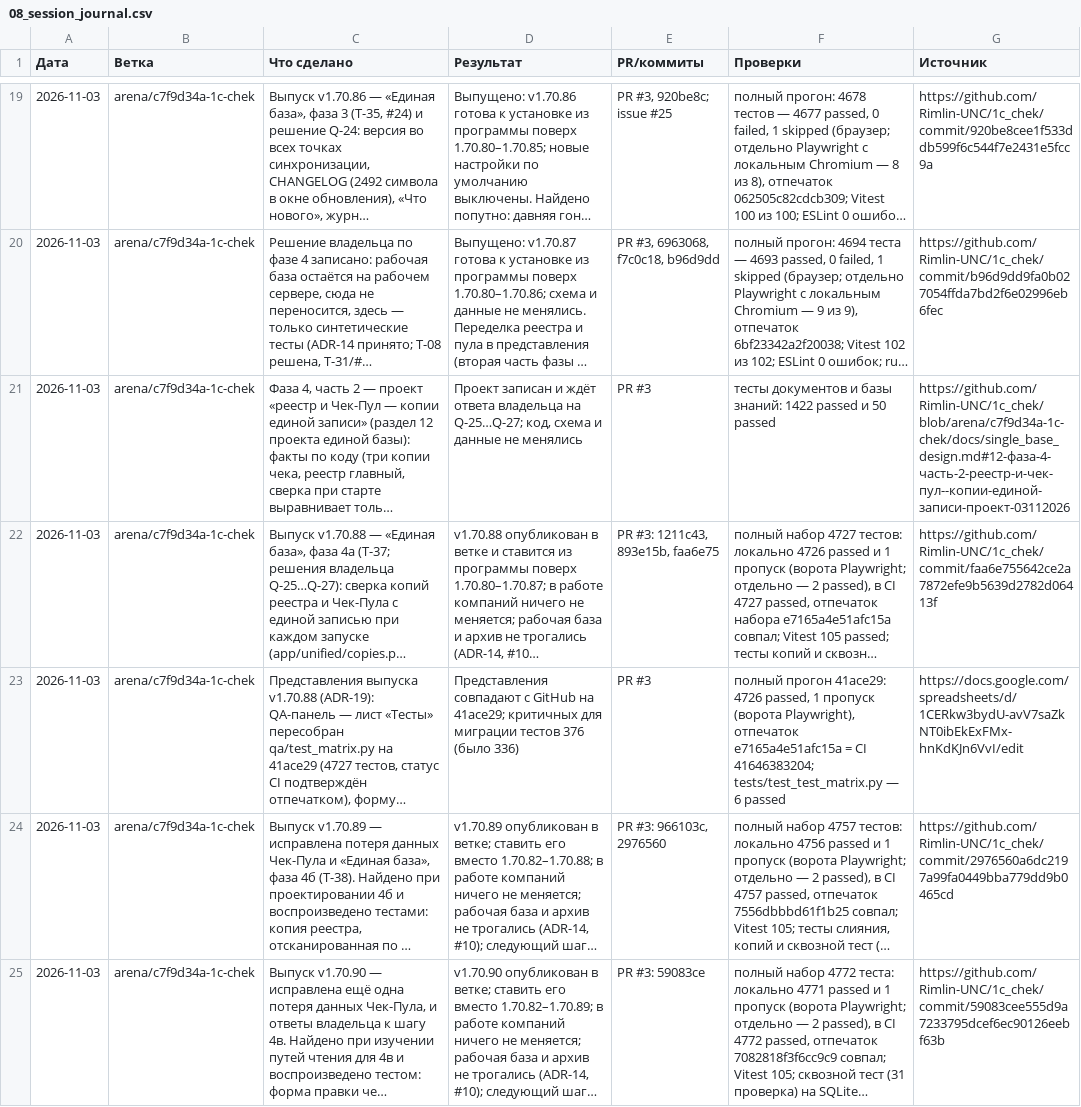
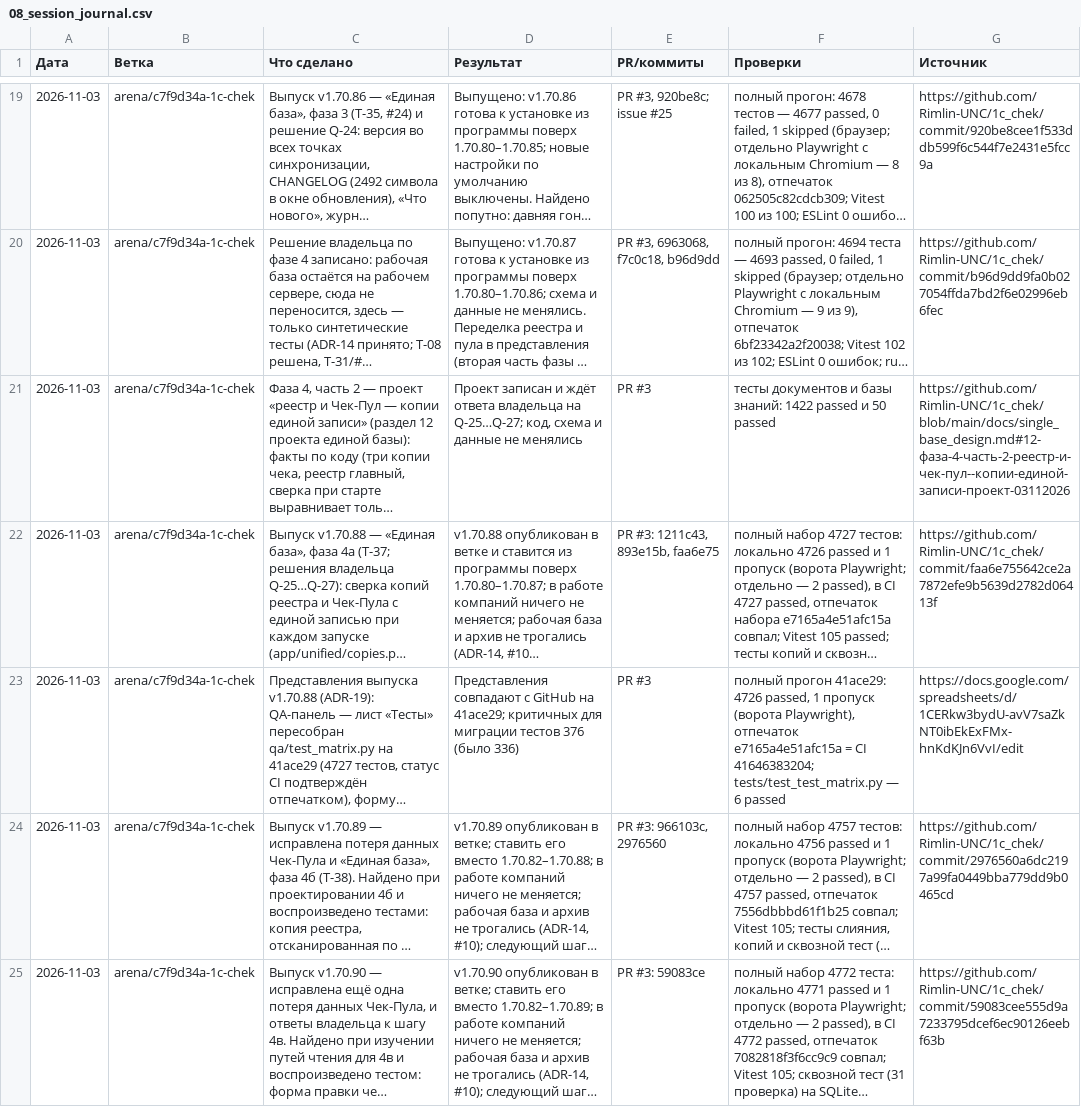
Before and after one commit to Rimlin-UNC/1c_chek, a CSV file: docs/kb/08_session_journal.csv, drawn as a sheet; only a part is shown, gaps mark what is left out; long unchanged cells end in …; the diff covers the shown part only; the diff names each change by its address in the sheet, - before the commit and + after, or states it on an @@ line.

Commit message:
Гигиена веток и базы знаний после T-83
По явному «да» владельца через GitHub API удалены три безопасные старые arena-ветки: 01a0caaa, 7e0e9be6, 7724a622. main, активная ветка и PR #73 не тронуты. Живые ссылки документации переведены на main; повторная проверка Supabase list_branches подтвердила git_branch = main. AGENTS.md, DATABASE.md, Q-16, roadmap и сводка базы знаний приведены к факту, стоп-лист уточнён, журнал сессий дополнен. Исторический тест обновления переведён на существующий канал main; ворота не ослаблены.

Co-authored-by: arena-agent <297053741+arena-agent@users.noreply.github.com>

```diff
--- a/docs/kb/08_session_journal.csv
+++ b/docs/kb/08_session_journal.csv
-G21 (Источник): https://github.com/Rimlin-UNC/1c_chek/blob/arena/c7f9d34a-1c-chek/docs/single_base_design.md#12-фаза-4-часть-2-реестр-и-чек-пул--копии-единой-записи-проект-03112026
+G21 (Источник): https://github.com/Rimlin-UNC/1c_chek/blob/main/docs/single_base_design.md#12-фаза-4-часть-2-реестр-и-чек-пул--копии-единой-записи-проект-03112026
```
Also changed, not shown: 1 added row and 3 edited cells elsewhere in this file, docs/kb/02_roadmap.csv, docs/kb/06_open_questions.csv, 9 other files.
